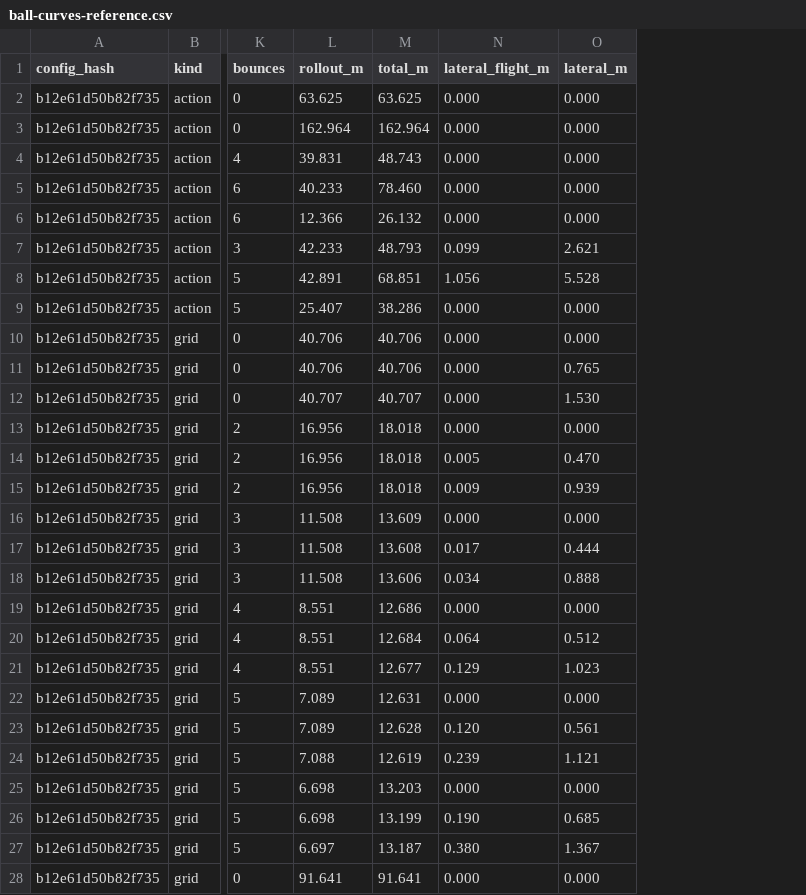
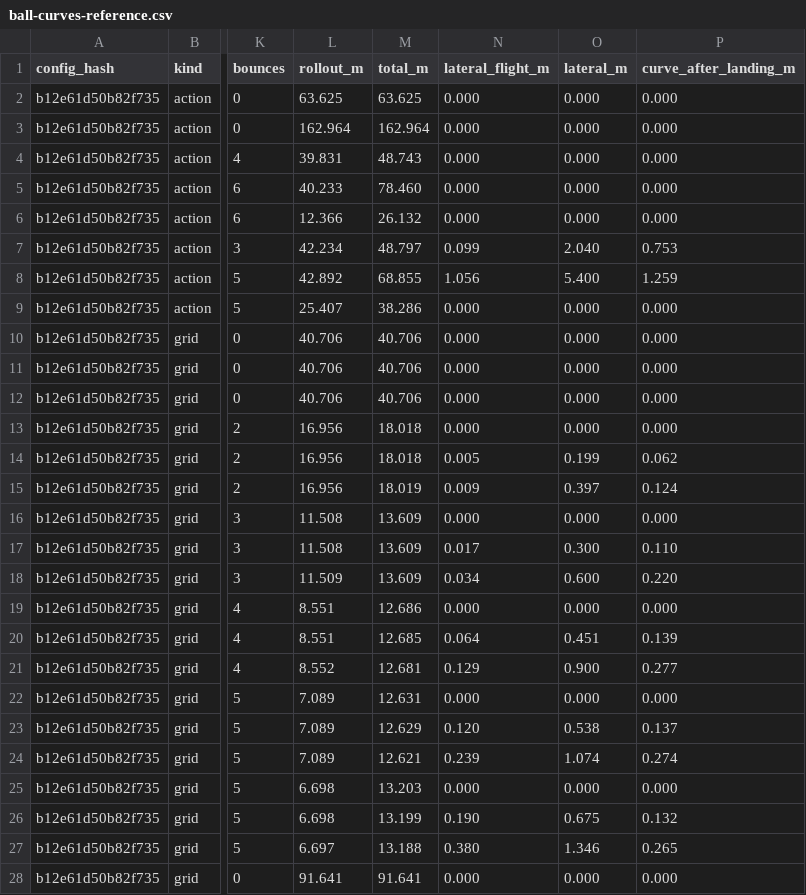
Before and after one commit to enkeldesign/eleven, a CSV file: docs/simulation/ball-curves-reference.csv, drawn as a sheet; only a part is shown, gaps mark what is left out; the diff covers the shown part only; the diff names each change by its address in the sheet, - before the commit and + after, or states it on an @@ line.

```diff
--- a/docs/simulation/ball-curves-reference.csv
+++ b/docs/simulation/ball-curves-reference.csv
+column P (curve_after_landing_m), rows 2-28: 0.000 | 0.000 | 0.000 | 0.000 | 0.000 | 0.753 | 1.259 | 0.000 | 0.000 | 0.000 | 0.000 | 0.000 | 0.062 | 0.124 | 0.000 | 0.110 | 0.220 | 0.000 | 0.139 | 0.277 | 0.000 | 0.137 | 0.274 | 0.000 | 0.132 | 0.265 | 0.000
-L7 (rollout_m): 42.233
+L7 (rollout_m): 42.234
-M7 (total_m): 48.793
+M7 (total_m): 48.797
-O7 (lateral_m): 2.621
+O7 (lateral_m): 2.040
-L8 (rollout_m): 42.891
+L8 (rollout_m): 42.892
-M8 (total_m): 68.851
+M8 (total_m): 68.855
-O8 (lateral_m): 5.528
+O8 (lateral_m): 5.400
-O11 (lateral_m): 0.765
+O11 (lateral_m): 0.000
-L12 (rollout_m): 40.707
+L12 (rollout_m): 40.706
-M12 (total_m): 40.707
+M12 (total_m): 40.706
-O12 (lateral_m): 1.530
+O12 (lateral_m): 0.000
-O14 (lateral_m): 0.470
+O14 (lateral_m): 0.199
-M15 (total_m): 18.018
+M15 (total_m): 18.019
-O15 (lateral_m): 0.939
+O15 (lateral_m): 0.397
-M17 (total_m): 13.608
+M17 (total_m): 13.609
-O17 (lateral_m): 0.444
+O17 (lateral_m): 0.300
-L18 (rollout_m): 11.508
+L18 (rollout_m): 11.509
-M18 (total_m): 13.606
+M18 (total_m): 13.609
-O18 (lateral_m): 0.888
+O18 (lateral_m): 0.600
-M20 (total_m): 12.684
+M20 (total_m): 12.685
-O20 (lateral_m): 0.512
+O20 (lateral_m): 0.451
-L21 (rollout_m): 8.551
+L21 (rollout_m): 8.552
-M21 (total_m): 12.677
+M21 (total_m): 12.681
-O21 (lateral_m): 1.023
+O21 (lateral_m): 0.900
-M23 (total_m): 12.628
+M23 (total_m): 12.629
-O23 (lateral_m): 0.561
+O23 (lateral_m): 0.538
-L24 (rollout_m): 7.088
+L24 (rollout_m): 7.089
-M24 (total_m): 12.619
+M24 (total_m): 12.621
-O24 (lateral_m): 1.121
+O24 (lateral_m): 1.074
-O26 (lateral_m): 0.685
+O26 (lateral_m): 0.675
-M27 (total_m): 13.187
+M27 (total_m): 13.188
-O27 (lateral_m): 1.367
+O27 (lateral_m): 1.346
```
Also changed, not shown: 159 edited cells elsewhere in this file, 4 other files.
